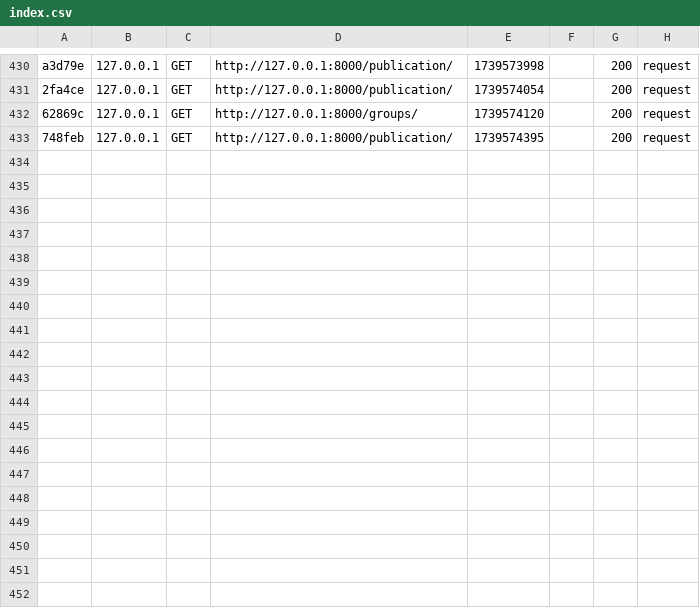
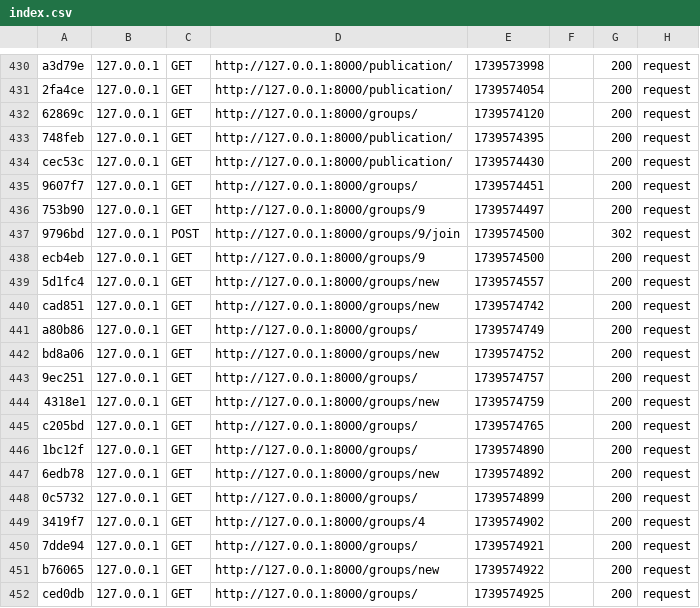
Before and after one commit to KacemEsprit/PIDEV, a CSV file: oncokidscare/var/cache/dev/profiler/index.csv, drawn as a sheet; only a part is shown, gaps mark what is left out.

```diff
--- a/oncokidscare/var/cache/dev/profiler/index.csv
+++ b/oncokidscare/var/cache/dev/profiler/index.csv
@@ -433 +433,20 @@ a3d79e,127.0.0.1,GET,http://127.0.0.1:8000/publication/,1739573998,,200,request
 748feb,127.0.0.1,GET,http://127.0.0.1:8000/publication/,1739574395,,200,request
+cec53c,127.0.0.1,GET,http://127.0.0.1:8000/publication/,1739574430,,200,request
+9607f7,127.0.0.1,GET,http://127.0.0.1:8000/groups/,1739574451,,200,request
+753b90,127.0.0.1,GET,http://127.0.0.1:8000/groups/9,1739574497,,200,request
+9796bd,127.0.0.1,POST,http://127.0.0.1:8000/groups/9/join,1739574500,,302,request
+ecb4eb,127.0.0.1,GET,http://127.0.0.1:8000/groups/9,1739574500,,200,request
+5d1fc4,127.0.0.1,GET,http://127.0.0.1:8000/groups/new,1739574557,,200,request
+cad851,127.0.0.1,GET,http://127.0.0.1:8000/groups/new,1739574742,,200,request
+a80b86,127.0.0.1,GET,http://127.0.0.1:8000/groups/,1739574749,,200,request
+bd8a06,127.0.0.1,GET,http://127.0.0.1:8000/groups/new,1739574752,,200,request
+9ec251,127.0.0.1,GET,http://127.0.0.1:8000/groups/,1739574757,,200,request
+4318e1,127.0.0.1,GET,http://127.0.0.1:8000/groups/new,1739574759,,200,request
+c205bd,127.0.0.1,GET,http://127.0.0.1:8000/groups/,1739574765,,200,request
+1bc12f,127.0.0.1,GET,http://127.0.0.1:8000/groups/,1739574890,,200,request
+6edb78,127.0.0.1,GET,http://127.0.0.1:8000/groups/new,1739574892,,200,request
+0c5732,127.0.0.1,GET,http://127.0.0.1:8000/groups/,1739574899,,200,request
+3419f7,127.0.0.1,GET,http://127.0.0.1:8000/groups/4,1739574902,,200,request
+7dde94,127.0.0.1,GET,http://127.0.0.1:8000/groups/,1739574921,,200,request
+b76065,127.0.0.1,GET,http://127.0.0.1:8000/groups/new,1739574922,,200,request
+ced0db,127.0.0.1,GET,http://127.0.0.1:8000/groups/,1739574925,,200,request
```
Also changed, not shown: 2 other files.
